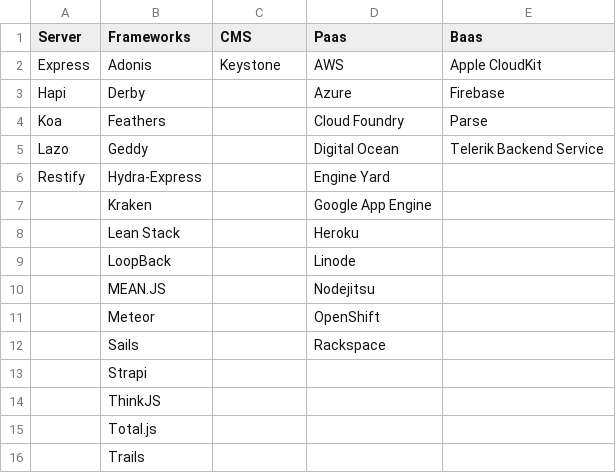
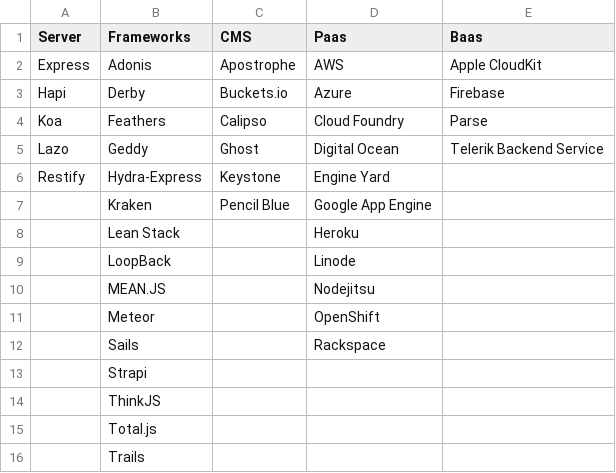
Before and after one commit to getsetbro/csv-files, a CSV file: node-tools.csv, drawn as a sheet.

Commit message:
cms's

```diff
--- a/node-tools.csv
+++ b/node-tools.csv
@@ -1,8 +1,8 @@
 Server,Frameworks,CMS,Paas,Baas
-Express,Adonis,Keystone,AWS,Apple CloudKit
-Hapi,Derby,,Azure,Firebase
-Koa,Feathers,,Cloud Foundry,Parse
-Lazo,Geddy,,Digital Ocean,Telerik Backend Service
-Restify,Hydra-Express,,Engine Yard,
-,Kraken,,Google App Engine,
+Express,Adonis,Apostrophe,AWS,Apple CloudKit
+Hapi,Derby,Buckets.io,Azure,Firebase
+Koa,Feathers,Calipso,Cloud Foundry,Parse
+Lazo,Geddy,Ghost,Digital Ocean,Telerik Backend Service
+Restify,Hydra-Express,Keystone,Engine Yard,
+,Kraken,Pencil Blue,Google App Engine,
 ,Lean Stack,,Heroku,
```
